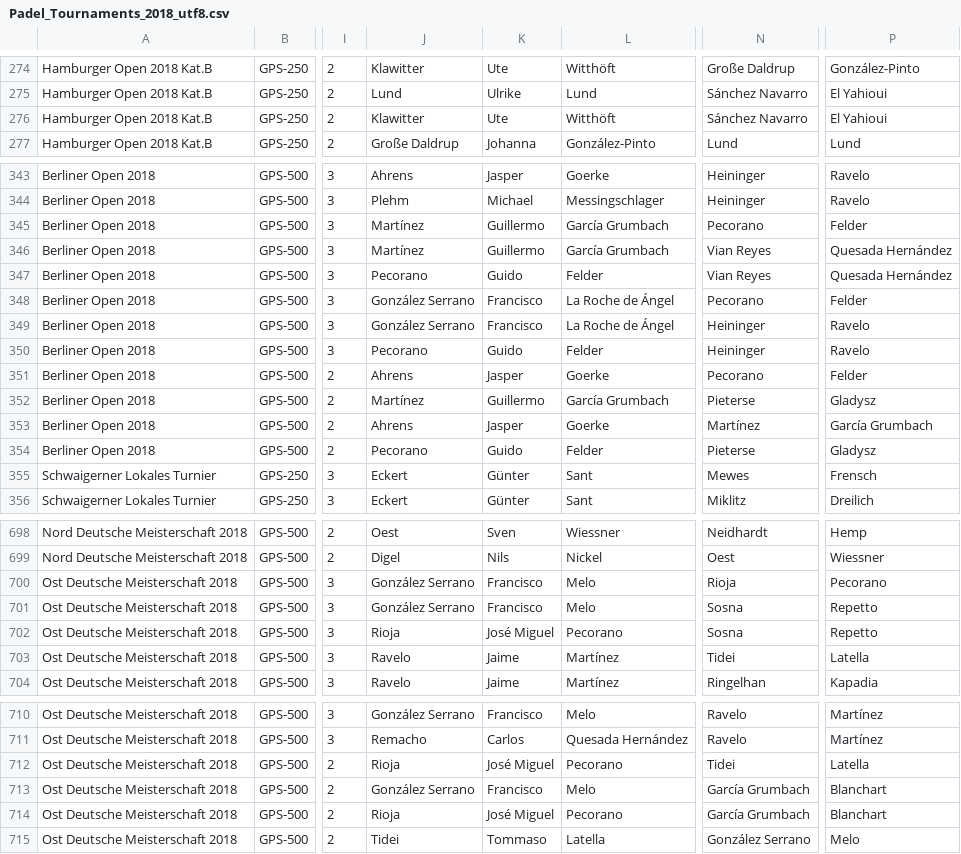
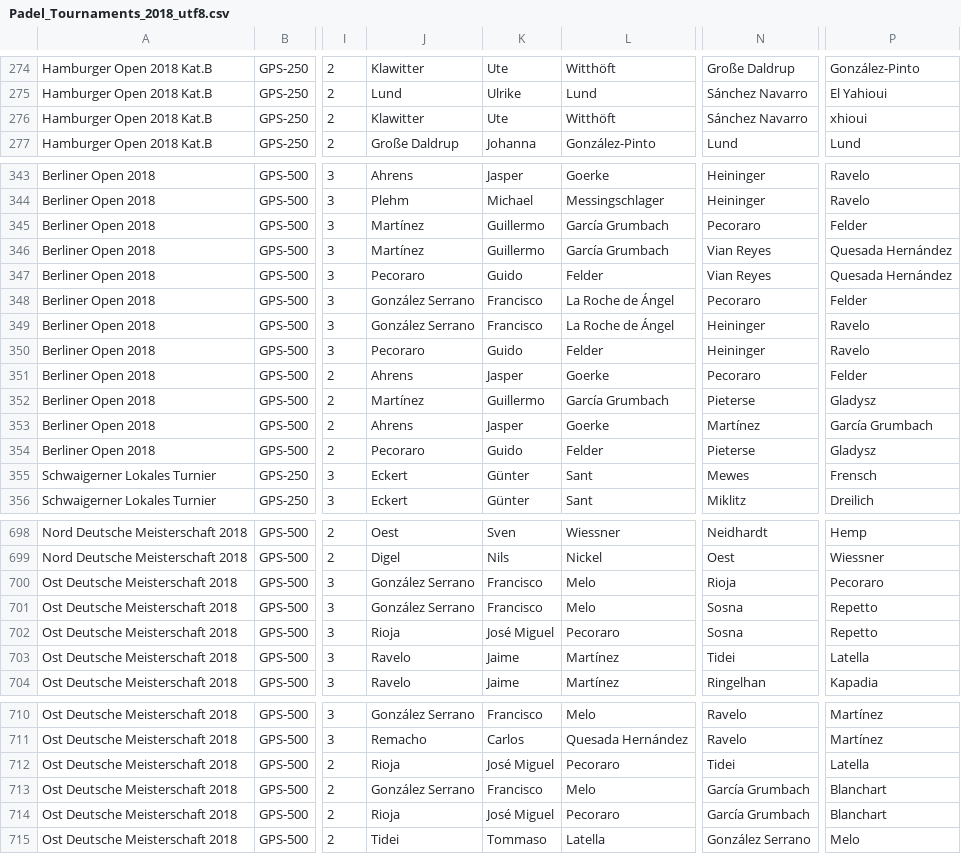
Before and after one commit to Padelanalytics/padelanalytics, a CSV file: tournaments/csv/Padel_Tournaments_2018_utf8.csv, drawn as a sheet; only a part is shown, gaps mark what is left out; the diff names each change by its address in the sheet, - before the commit and + after, or states it on an @@ line.

Commit message:
Update current ranking file and tournaments.

```diff
--- a/tournaments/csv/Padel_Tournaments_2018_utf8.csv
+++ b/tournaments/csv/Padel_Tournaments_2018_utf8.csv
-P276: El Yahioui
+P276: xhioui
-N345: Pecorano
+N345: Pecoraro
-J347: Pecorano
+J347: Pecoraro
-N348: Pecorano
+N348: Pecoraro
-J350: Pecorano
+J350: Pecoraro
-N351: Pecorano
+N351: Pecoraro
-J354: Pecorano
+J354: Pecoraro
-P700: Pecorano
+P700: Pecoraro
-L702: Pecorano
+L702: Pecoraro
-L712: Pecorano
+L712: Pecoraro
-L714: Pecorano
+L714: Pecoraro
```
